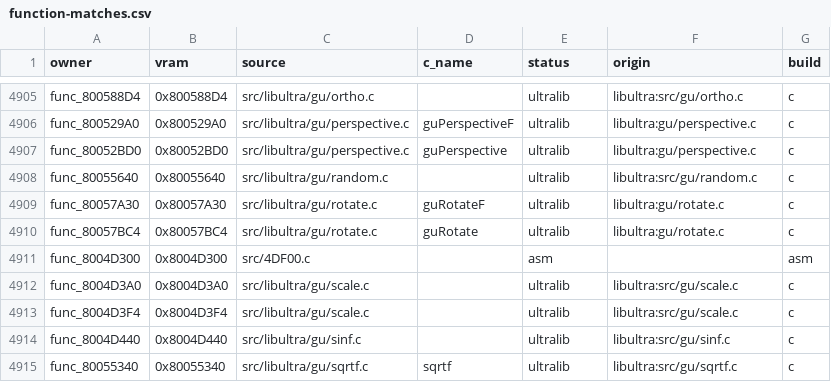
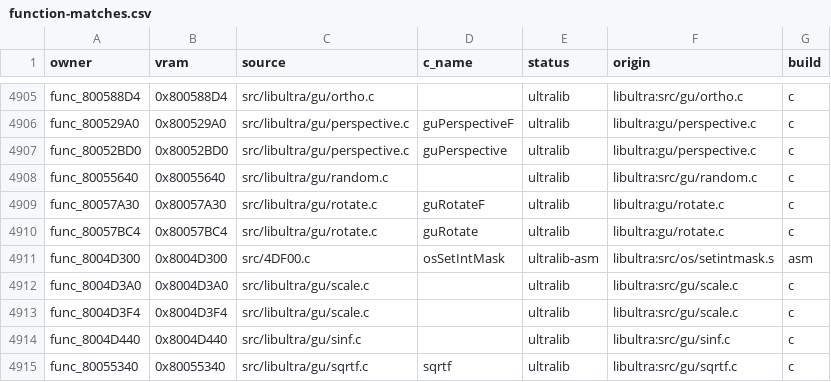
Before and after one commit to team-hippodrome/pokestadium0, a CSV file: docs/function-matches.csv, drawn as a sheet; only a part is shown, gaps mark what is left out; the diff covers the shown part only.

Commit message:
Match eight cache and low-level routines from original SDK assembly

```diff
--- a/docs/function-matches.csv
+++ b/docs/function-matches.csv
@@ -4910,3 +4910,3 @@ func_80057A30,0x80057A30,src/libultra/gu/rotate.c,guRotateF,ultralib,libultra:gu
 func_80057BC4,0x80057BC4,src/libultra/gu/rotate.c,guRotate,ultralib,libultra:gu/rotate.c,c
-func_8004D300,0x8004D300,src/4DF00.c,,asm,,asm
+func_8004D300,0x8004D300,src/4DF00.c,osSetIntMask,ultralib-asm,libultra:src/os/setintmask.s,asm
 func_8004D3A0,0x8004D3A0,src/libultra/gu/scale.c,,ultralib,libultra:src/gu/scale.c,c
```
Also changed, not shown: 23 edited cells elsewhere in this file, 19 other files.
